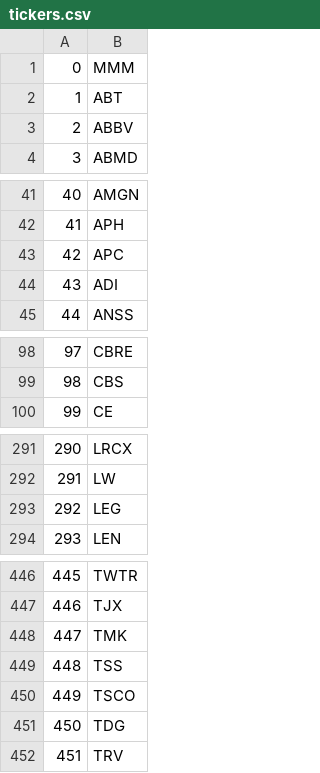
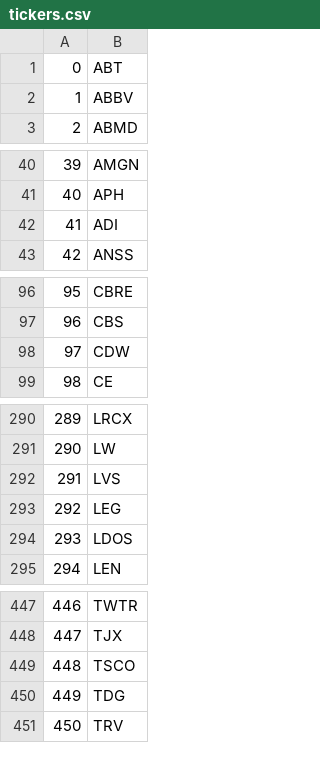
Before and after one commit to samwindham1/algo-trader, a CSV file: data/spy/tickers.csv, drawn as a sheet; only a part is shown, gaps mark what is left out; removed rows and columns are numbered as before the commit, all else as after; the diff covers the shown part only; the diff names each change by its address in the sheet, - before the commit and + after, or states it on an @@ line.

Commit message:
updates to SPY tickers

```diff
--- a/data/spy/tickers.csv
+++ b/data/spy/tickers.csv
-row 1: 0 | MMM
@@ column A renumbered from row 1 down @@
-row 43: 42 | APC
+row 98: 97 | CDW
+row 292: 291 | LVS
+row 294: 293 | LDOS
-row 448: 447 | TMK
-row 449: 448 | TSS
```
Also changed, not shown: 3 added rows and 3 removed rows elsewhere in this file, 3 other files.
